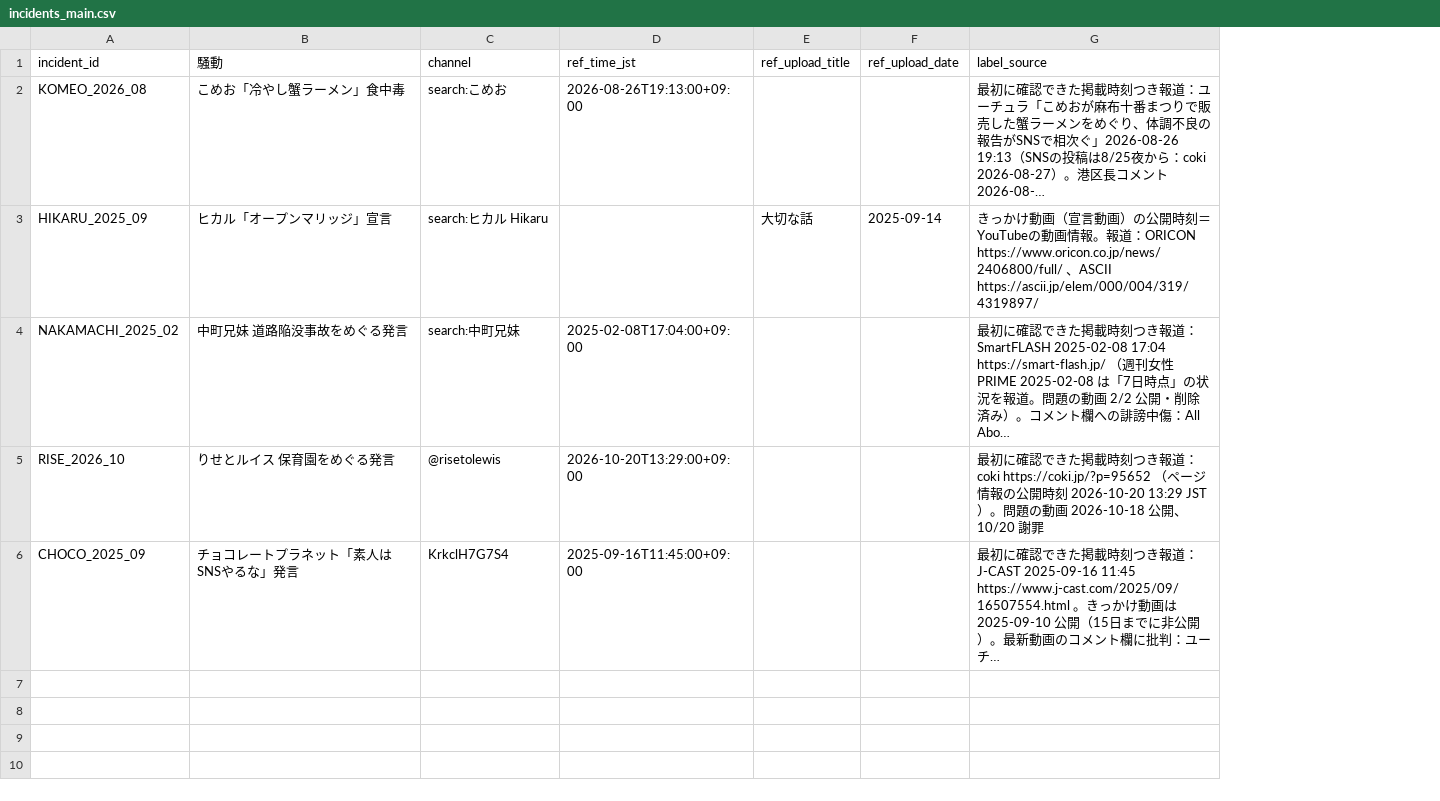
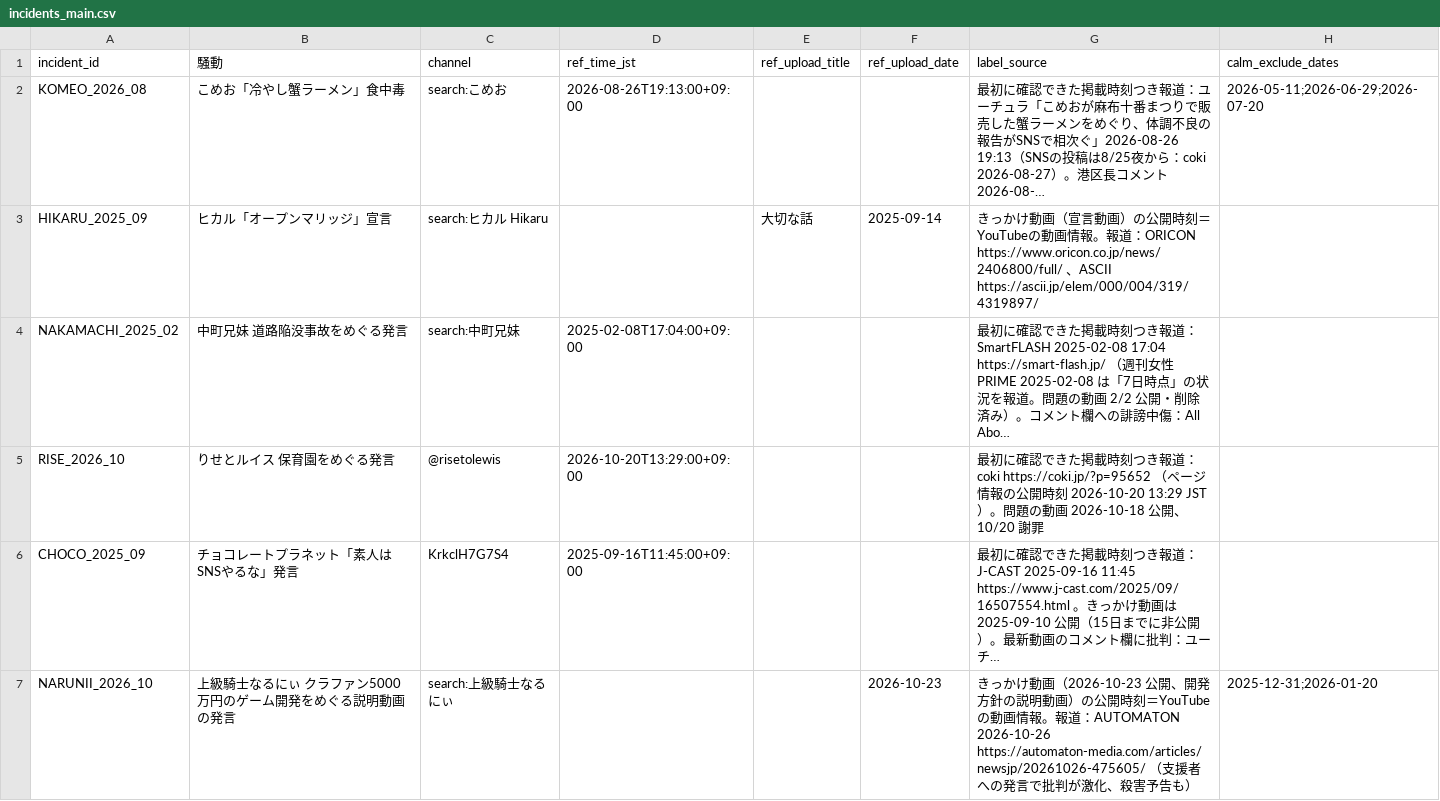
Before and after one commit to kohtasakurai-coder/youtube-fire-monitor, a CSV file: experiments/incidents_main.csv, drawn as a sheet; long unchanged cells end in …; the diff names each change by its address in the sheet, - before the commit and + after, or states it on an @@ line.

```diff
--- a/experiments/incidents_main.csv
+++ b/experiments/incidents_main.csv
+column H (calm_exclude_dates), row 2: 2026-05-11;2026-06-29;2026-07-20
+row 7: NARUNII_2026_10 | 上級騎士なるにぃ クラファン5000万円のゲーム開発をめぐる説明動画の発言 | search:上級騎士なるにぃ |  |  | 2026-10-23 | きっかけ動画（2026-10-23 公開、開発方針の説明動画）の公開時刻＝YouTubeの動画情報。報道：AUTOMATON 2026-10-26 https://automaton-media.com/articles/newsjp/20261026-475605/ （支援者への発言で批判が激化、殺害予告も） | 2025-12-31;2026-01-20
```
Also changed, not shown: 4 other files.
